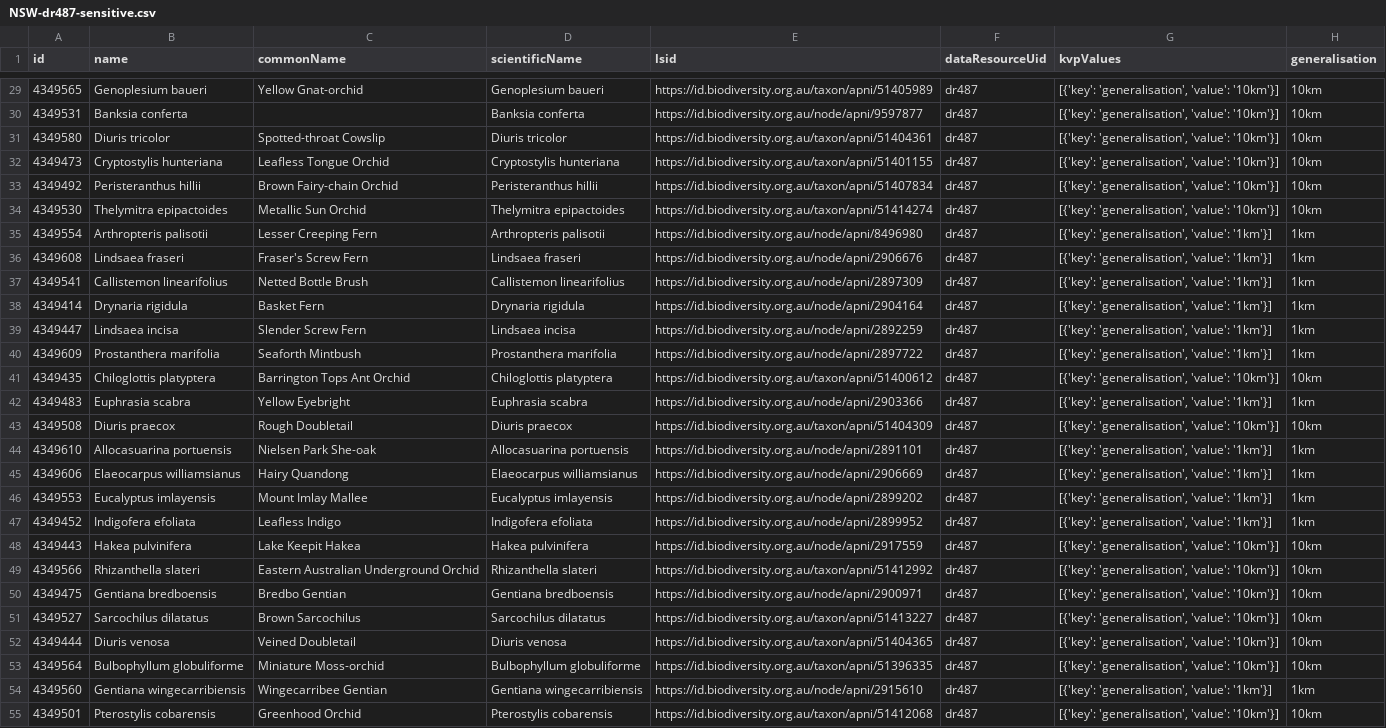
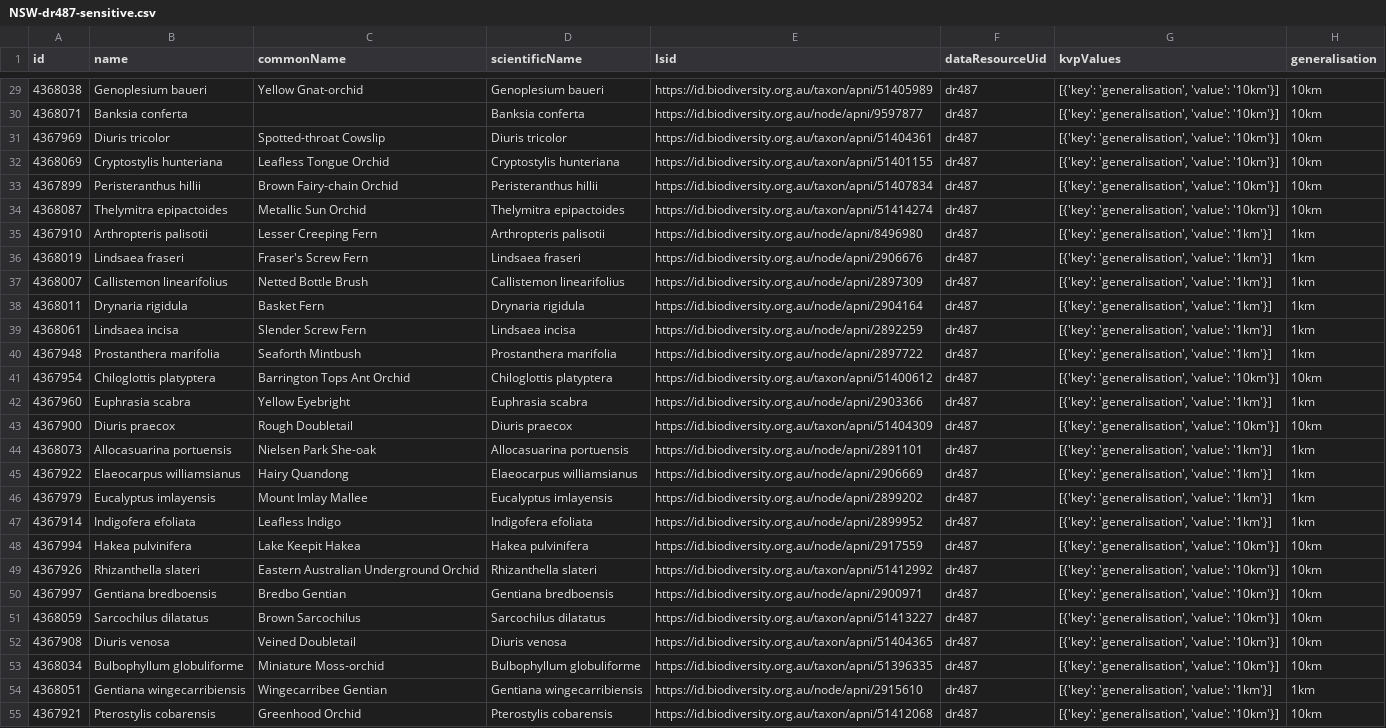
Before and after one commit to AtlasOfLivingAustralia/authoritative-lists, a CSV file: historical-lists/sensitive/NSW-dr487-sensitive.csv, drawn as a sheet; only a part is shown, gaps mark what is left out; the diff covers the shown part only; the diff names each change by its address in the sheet, - before the commit and + after, or states it on an @@ line.

```diff
--- a/historical-lists/sensitive/NSW-dr487-sensitive.csv
+++ b/historical-lists/sensitive/NSW-dr487-sensitive.csv
-A29 (id): 4349565
+A29 (id): 4368038
-A30 (id): 4349531
+A30 (id): 4368071
-A31 (id): 4349580
+A31 (id): 4367969
-A32 (id): 4349473
+A32 (id): 4368069
-A33 (id): 4349492
+A33 (id): 4367899
-A34 (id): 4349530
+A34 (id): 4368087
-A35 (id): 4349554
+A35 (id): 4367910
-A36 (id): 4349608
+A36 (id): 4368019
-A37 (id): 4349541
+A37 (id): 4368007
-A38 (id): 4349414
+A38 (id): 4368011
-A39 (id): 4349447
+A39 (id): 4368061
-A40 (id): 4349609
+A40 (id): 4367948
-A41 (id): 4349435
+A41 (id): 4367954
-A42 (id): 4349483
+A42 (id): 4367960
-A43 (id): 4349508
+A43 (id): 4367900
-A44 (id): 4349610
+A44 (id): 4368073
-A45 (id): 4349606
+A45 (id): 4367922
-A46 (id): 4349553
+A46 (id): 4367979
-A47 (id): 4349452
+A47 (id): 4367914
-A48 (id): 4349443
+A48 (id): 4367994
-A49 (id): 4349566
+A49 (id): 4367926
-A50 (id): 4349475
+A50 (id): 4367997
-A51 (id): 4349527
+A51 (id): 4368059
-A52 (id): 4349444
+A52 (id): 4367908
-A53 (id): 4349564
+A53 (id): 4368034
-A54 (id): 4349560
+A54 (id): 4368051
-A55 (id): 4349501
+A55 (id): 4367921
```
Also changed, not shown: 172 edited cells elsewhere in this file, 1 other file.
